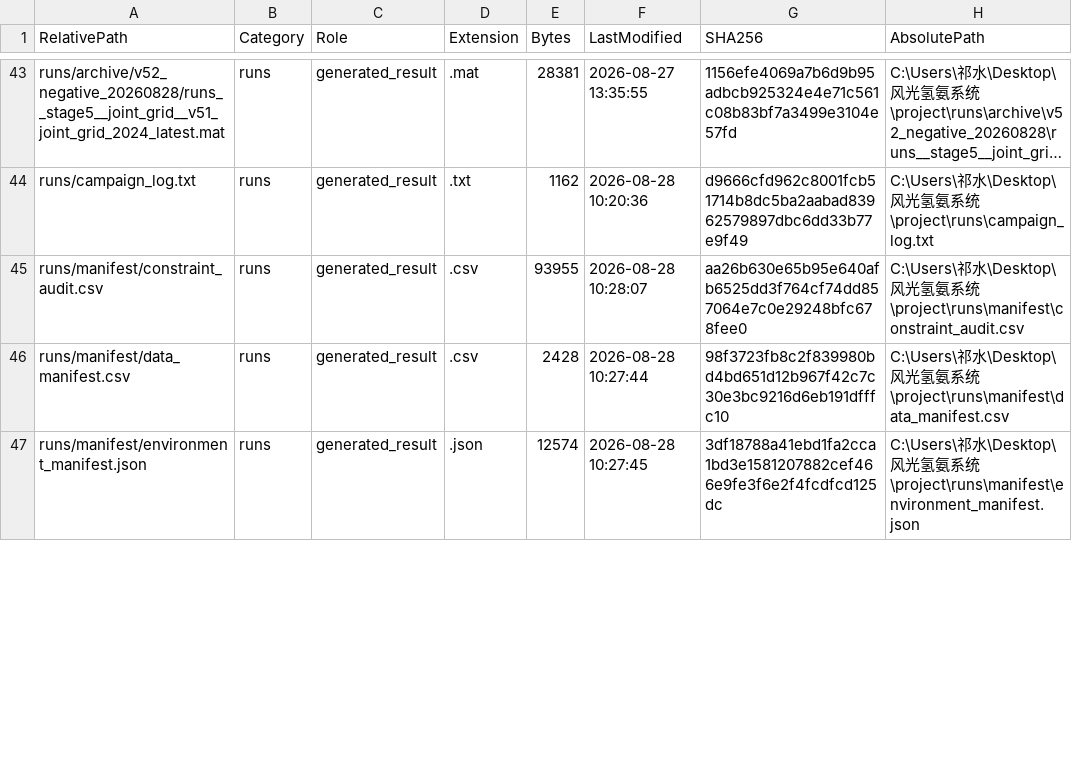
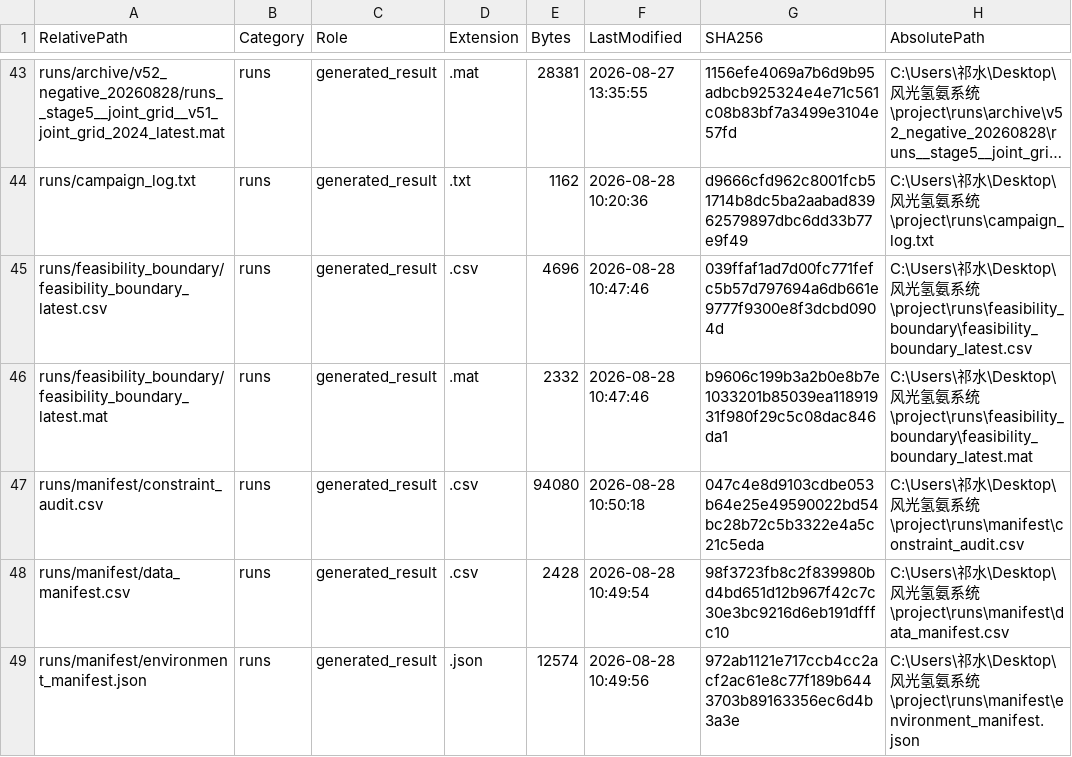
Before and after one commit to qishui-sir/Wind-Solar-Hydrogen-Ammonia-dispatch-optimal-, a CSV file: runs/manifest/file_inventory.csv, drawn as a sheet; only a part is shown, gaps mark what is left out; long unchanged cells end in …; addresses are those after the commit; the diff covers the shown part only; the diff names each change by its address in the sheet, - before the commit and + after, or states it on an @@ line.

Commit message:
Implement feasibility boundary planning and infeasibility diagnostics

```diff
--- a/runs/manifest/file_inventory.csv
+++ b/runs/manifest/file_inventory.csv
+row 45: runs/feasibility_boundary/feasibility_boundary_latest.csv | runs | generated_result | .csv | 4696 | 2026-08-28 10:47:46 | 039ffaf1ad7d00fc771fefc5b57d797694a6db661e9777f9300e8f3dcbd0904d | C:\Users\祁水\Desktop\风光氢氨系统\project\runs\feasibility_boundary\feasibility_boundary_latest.csv
+row 46: runs/feasibility_boundary/feasibility_boundary_latest.mat | runs | generated_result | .mat | 2332 | 2026-08-28 10:47:46 | b9606c199b3a2b0e8b7e1033201b85039ea11891931f980f29c5c08dac846da1 | C:\Users\祁水\Desktop\风光氢氨系统\project\runs\feasibility_boundary\feasibility_boundary_latest.mat
-E47 (Bytes): 93955
+E47 (Bytes): 94080
-F47 (LastModified): 2026-08-28 10:28:07
+F47 (LastModified): 2026-08-28 10:50:18
-G47 (SHA256): aa26b630e65b95e640afb6525dd3f764cf74dd857064e7c0e29248bfc678fee0
+G47 (SHA256): 047c4e8d9103cdbe053b64e25e49590022bd54bc28b72c5b3322e4a5c21c5eda
-F48 (LastModified): 2026-08-28 10:27:44
+F48 (LastModified): 2026-08-28 10:49:54
-F49 (LastModified): 2026-08-28 10:27:45
+F49 (LastModified): 2026-08-28 10:49:56
-G49 (SHA256): 3df18788a41ebd1fa2cca1bd3e1581207882cef466e9fe3f6e2f4fcdfcd125dc
+G49 (SHA256): 972ab1121e717ccb4cc2acf2ac61e8c77f189b6443703b89163356ec6d4b3a3e
```
Also changed, not shown: 2 added rows and 41 edited cells elsewhere in this file, runs/manifest/constraint_audit.csv, runs/manifest/results_manifest.csv, 16 other files.
